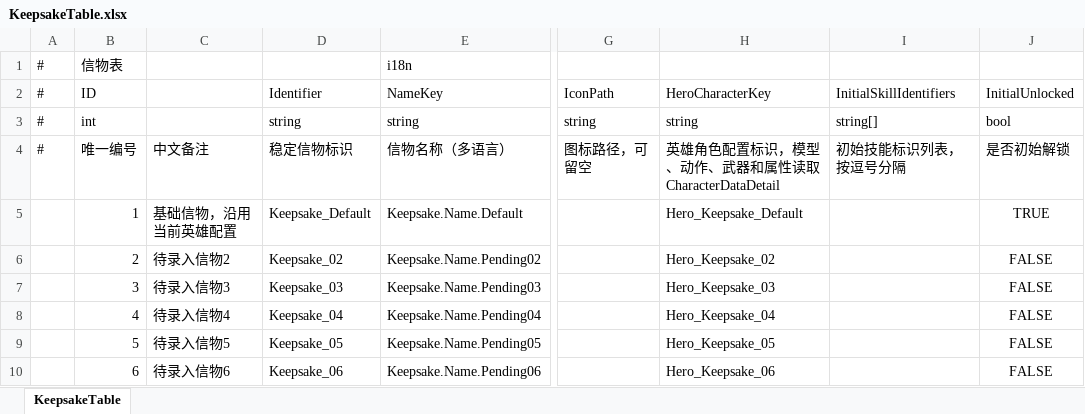
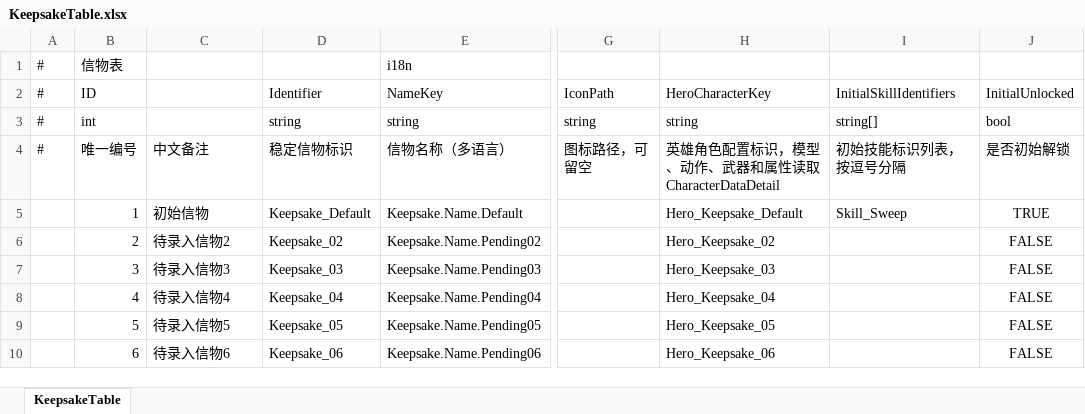
Before and after one commit to Neilander/GF_X, an Excel workbook: AAAGameData/DataTables/Hero/KeepsakeTable.xlsx, sheet KeepsakeTable, drawn as a sheet; only a part is shown, gaps mark what is left out; values as stored, in another font and other column widths than the file's, no borders; the diff names each change by its address in the sheet, - before the commit and + after, or states it on an @@ line.

```diff
--- a/AAAGameData/DataTables/Hero/KeepsakeTable.xlsx (sheet KeepsakeTable)
+++ b/AAAGameData/DataTables/Hero/KeepsakeTable.xlsx (sheet KeepsakeTable)
-C5: 基础信物，沿用当前英雄配置
+C5: 初始信物
-I5: (empty)
+I5: Skill_Sweep
```
Also changed, not shown: AAAGameData/DataTables/Build/BuildingTable.xlsx, AAAGameData/DataTables/CharacterDataDetail.xlsx, 55 other files.
